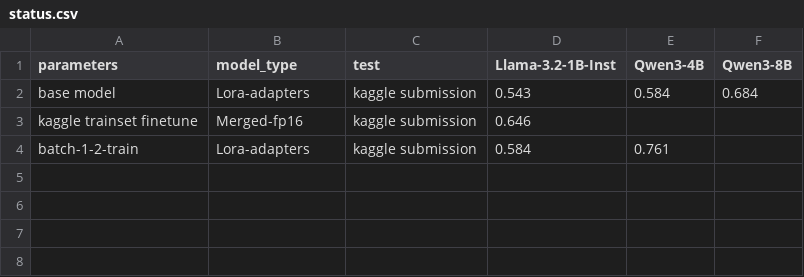
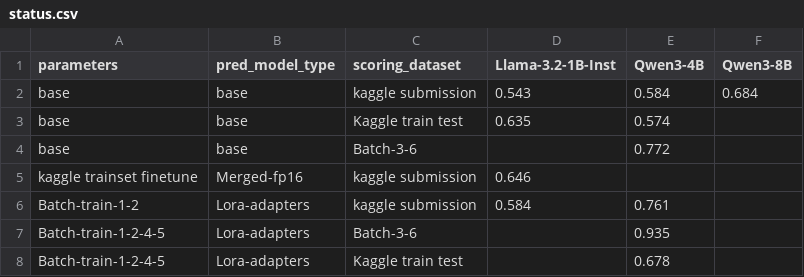
Before and after one commit to svk-123/Jigsaw-ACRC-Kaggle, a CSV file: status.csv, drawn as a sheet.

```diff
--- a/status.csv
+++ b/status.csv
@@ -1,4 +1,8 @@
-parameters,model_type,test,Llama-3.2-1B-Inst,Qwen3-4B,Qwen3-8B
-base model,Lora-adapters,kaggle submission,0.543,0.584,0.684
+parameters,pred_model_type,scoring_dataset,Llama-3.2-1B-Inst,Qwen3-4B,Qwen3-8B
+base,base,kaggle submission,0.543,0.584,0.684
+base,base,Kaggle train test,0.635,0.574,
+base,base,Batch-3-6,,0.772,
 kaggle trainset finetune,Merged-fp16,kaggle submission,0.646,,
-batch-1-2-train,Lora-adapters,kaggle submission,0.584,0.761,
+Batch-train-1-2,Lora-adapters,kaggle submission,0.584,0.761,
+Batch-train-1-2-4-5,Lora-adapters,Batch-3-6,,0.935,
+Batch-train-1-2-4-5,Lora-adapters,Kaggle train test,,0.678,
```
Also changed, not shown: 8 other files.
